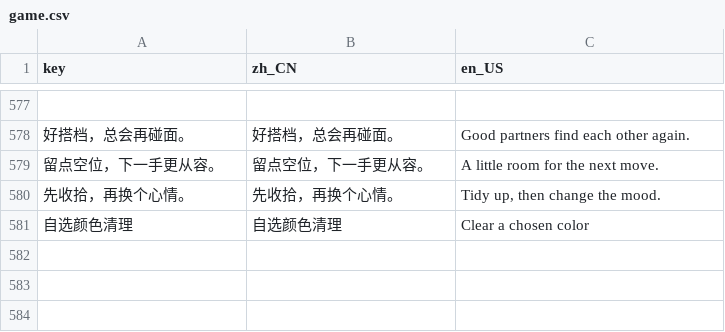
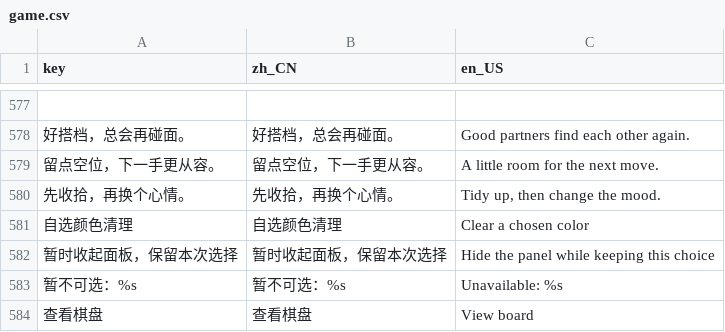
Before and after one commit to LiGameAcademy/GodotRogueMatcher, a CSV file: localization/game.csv, drawn as a sheet; only a part is shown, gaps mark what is left out; the diff names each change by its address in the sheet, - before the commit and + after, or states it on an @@ line.

```diff
--- a/localization/game.csv
+++ b/localization/game.csv
+row 582: 暂时收起面板，保留本次选择 | 暂时收起面板，保留本次选择 | Hide the panel while keeping this choice
+row 583: 暂不可选：%s | 暂不可选：%s | Unavailable: %s
+row 584: 查看棋盘 | 查看棋盘 | View board
```
Also changed, not shown: 24 other files.
